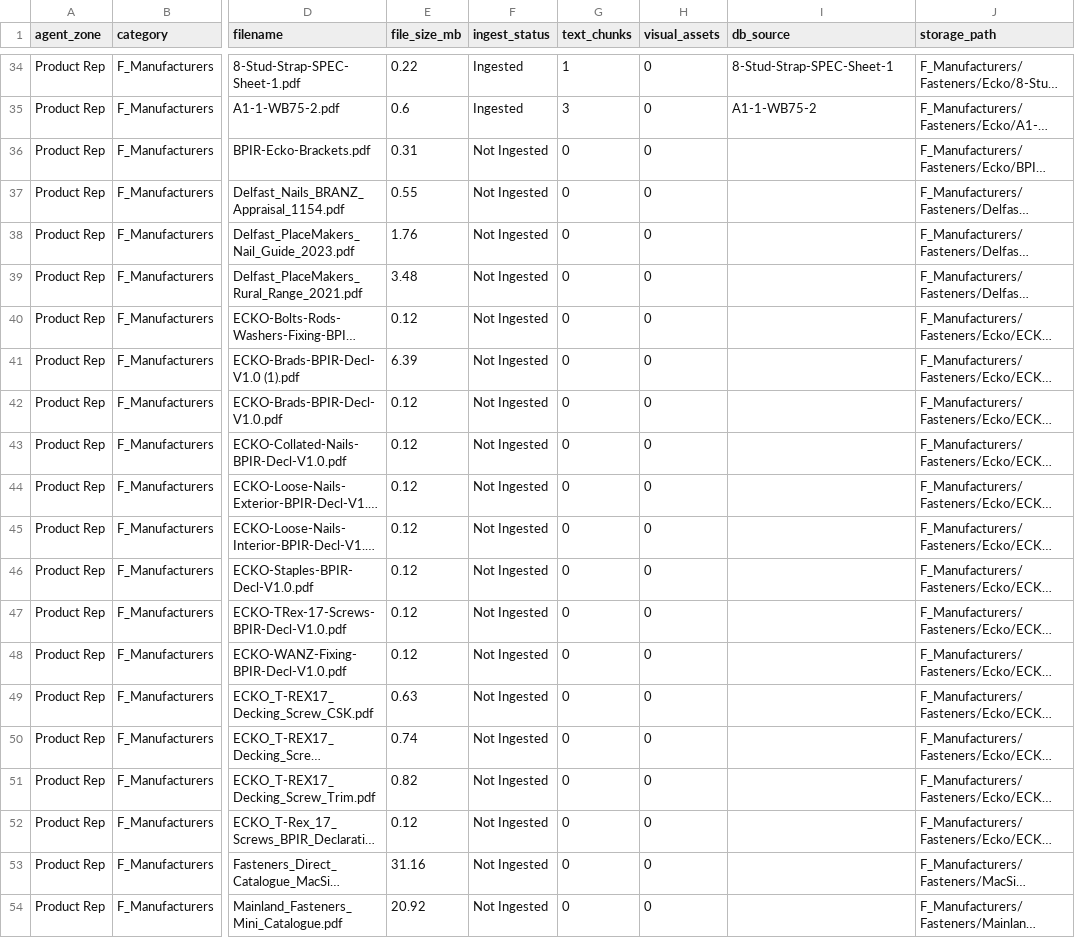
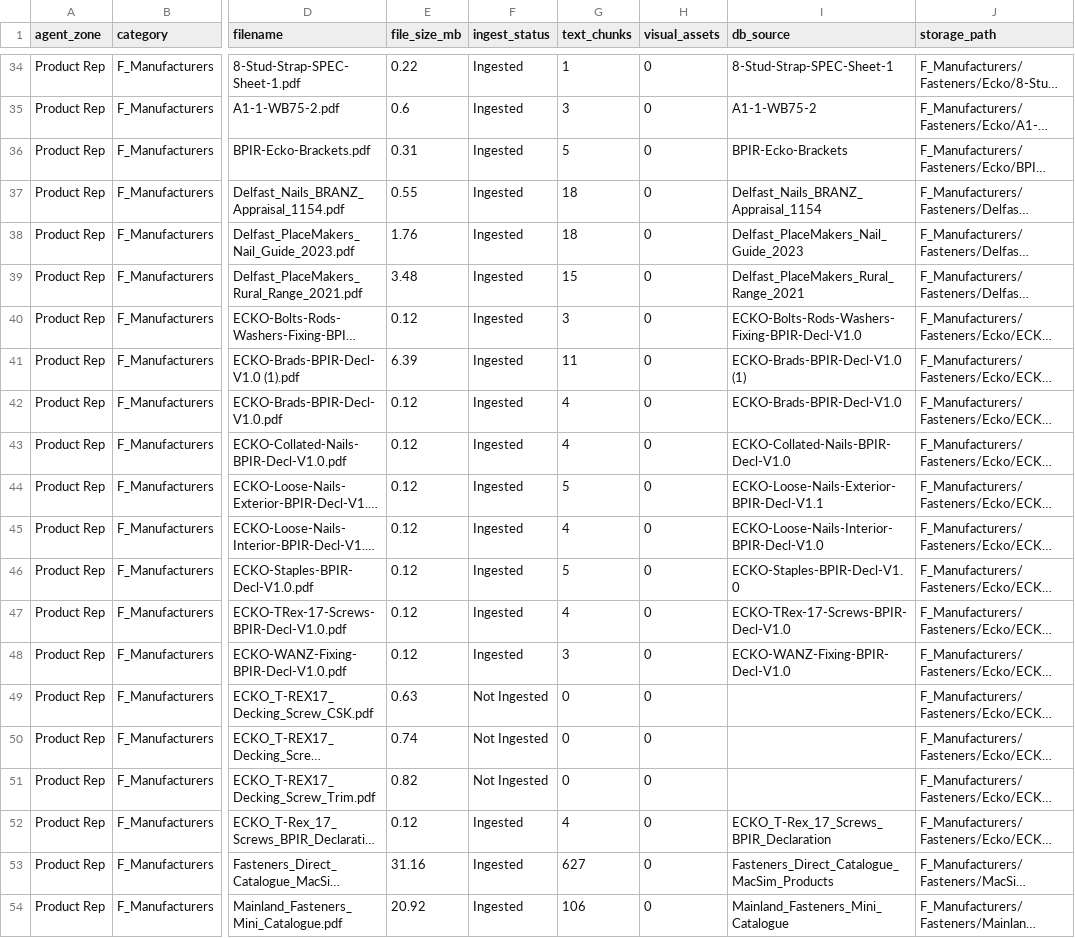
Before and after one commit to mikenano1/STRYDA-v2, a CSV file: data/STRYDA_05_F_Manufacturers.csv, drawn as a sheet; only a part is shown, gaps mark what is left out; long unchanged cells end in …; the diff covers the shown part only; the diff names each change by its address in the sheet, - before the commit and + after, or states it on an @@ line.

```diff
--- a/data/STRYDA_05_F_Manufacturers.csv
+++ b/data/STRYDA_05_F_Manufacturers.csv
-F36:F48 (ingest_status): Not Ingested
+F36:F48 (ingest_status): Ingested
-G36 (text_chunks): 0
+G36 (text_chunks): 5
-I36 (db_source): (empty)
+I36 (db_source): BPIR-Ecko-Brackets
-G37:G38 (text_chunks): 0
+G37:G38 (text_chunks): 18
-I37 (db_source): (empty)
+I37 (db_source): Delfast_Nails_BRANZ_Appraisal_1154
-I38 (db_source): (empty)
+I38 (db_source): Delfast_PlaceMakers_Nail_Guide_2023
-G39 (text_chunks): 0
+G39 (text_chunks): 15
-I39 (db_source): (empty)
+I39 (db_source): Delfast_PlaceMakers_Rural_Range_2021
-G40 (text_chunks): 0
+G40 (text_chunks): 3
-I40 (db_source): (empty)
+I40 (db_source): ECKO-Bolts-Rods-Washers-Fixing-BPIR-Decl-V1.0
-G41 (text_chunks): 0
+G41 (text_chunks): 11
-I41 (db_source): (empty)
+I41 (db_source): ECKO-Brads-BPIR-Decl-V1.0 (1)
-G42:G43 (text_chunks): 0
+G42:G43 (text_chunks): 4
-I42 (db_source): (empty)
+I42 (db_source): ECKO-Brads-BPIR-Decl-V1.0
-I43 (db_source): (empty)
+I43 (db_source): ECKO-Collated-Nails-BPIR-Decl-V1.0
-G44 (text_chunks): 0
+G44 (text_chunks): 5
-I44 (db_source): (empty)
+I44 (db_source): ECKO-Loose-Nails-Exterior-BPIR-Decl-V1.1
-G45 (text_chunks): 0
+G45 (text_chunks): 4
-I45 (db_source): (empty)
+I45 (db_source): ECKO-Loose-Nails-Interior-BPIR-Decl-V1.0
-G46 (text_chunks): 0
+G46 (text_chunks): 5
-I46 (db_source): (empty)
+I46 (db_source): ECKO-Staples-BPIR-Decl-V1.0
-G47 (text_chunks): 0
+G47 (text_chunks): 4
-I47 (db_source): (empty)
+I47 (db_source): ECKO-TRex-17-Screws-BPIR-Decl-V1.0
-G48 (text_chunks): 0
+G48 (text_chunks): 3
-I48 (db_source): (empty)
+I48 (db_source): ECKO-WANZ-Fixing-BPIR-Decl-V1.0
-F52:F54 (ingest_status): Not Ingested
+F52:F54 (ingest_status): Ingested
-G52 (text_chunks): 0
+G52 (text_chunks): 4
-I52 (db_source): (empty)
+I52 (db_source): ECKO_T-Rex_17_Screws_BPIR_Declaration
-G53 (text_chunks): 0
+G53 (text_chunks): 627
-I53 (db_source): (empty)
+I53 (db_source): Fasteners_Direct_Catalogue_MacSim_Products
-G54 (text_chunks): 0
+G54 (text_chunks): 106
-I54 (db_source): (empty)
+I54 (db_source): Mainland_Fasteners_Mini_Catalogue
```
Also changed, not shown: 102 edited cells elsewhere in this file, data/STRYDA_02_A_Structure.csv, data/STRYDA_03_B_Enclosure.csv, 9 other files.
